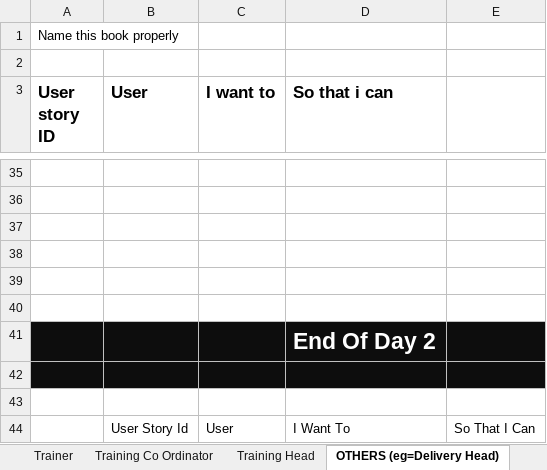
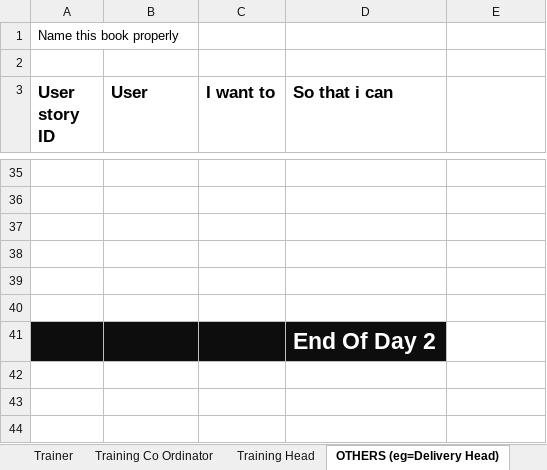
Before and after one commit to TEAM-EUPHORIA/TEAM-EUPHORIA-TMS, an Excel workbook: Requirements/Requirements & User Flow.xlsx, sheet OTHERS (eg=Delivery Head), drawn as a sheet; only a part is shown, gaps mark what is left out; values as stored, in another font and other column widths than the file's, no borders; charts and pictures and table styles not drawn; the diff names each change by its address in the sheet, - before the commit and + after, or states it on an @@ line.

```diff
--- a/Requirements/Requirements & User Flow.xlsx (sheet OTHERS (eg=Delivery Head))
+++ b/Requirements/Requirements & User Flow.xlsx (sheet OTHERS (eg=Delivery Head))
-E41 fill: #0D0D0D
+E41 fill: none
-row 42: (empty)
-row 43: (empty)
-row 44:  | User Story Id | User | I Want To | So That I Can
```
Also changed, not shown: sheet Training Co Ordinator, sheet Trainee, sheet Training Head, sheet Trainer, sheet Queries, other sheet tabs, charts or pictures.
